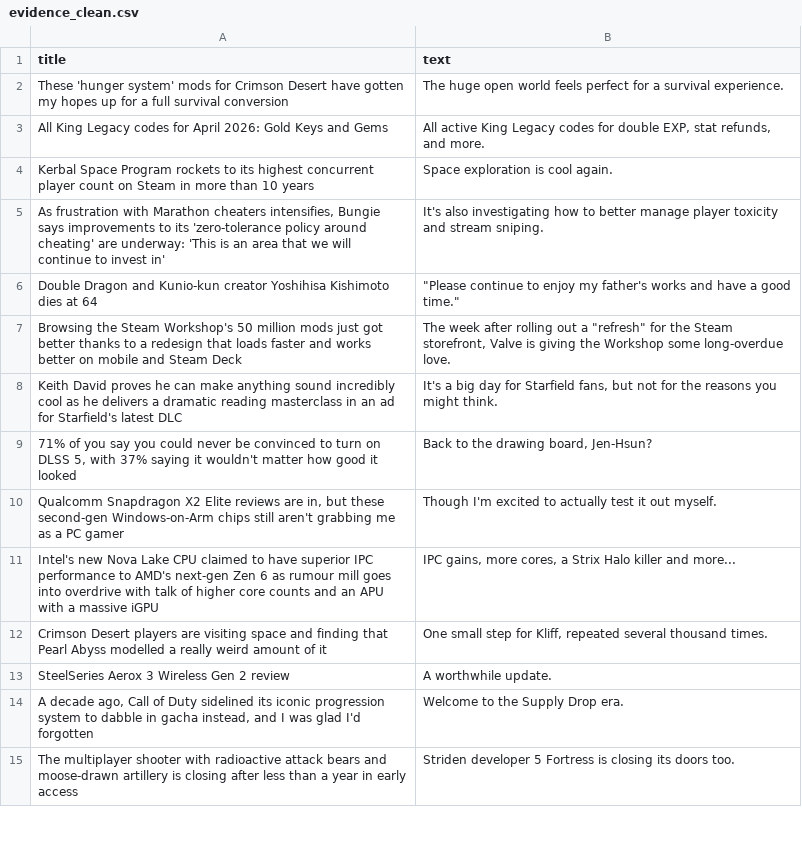
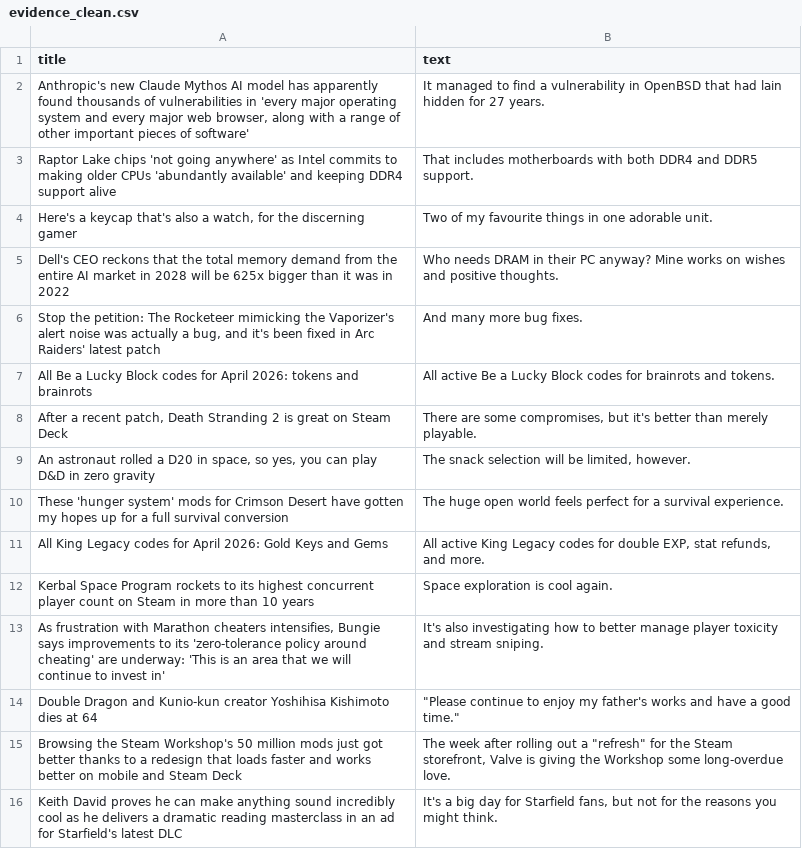
Before and after one commit to ROHIT05-ENG/gaming-news-project, a CSV file: data/evidence/evidence_clean.csv, drawn as a sheet; only a part is shown; the shorter side is filled out with more unchanged rows; the diff covers the shown part only.

```diff
--- a/data/evidence/evidence_clean.csv
+++ b/data/evidence/evidence_clean.csv
@@ -1,2 +1,10 @@
 title,text
+"Anthropic's new Claude Mythos AI model has apparently found thousands of vulnerabilities in 'every major operating system and every major web browser, along with a range of other important pieces of software'",It managed to find a vulnerability in OpenBSD that had lain hidden for 27 years.
+Raptor Lake chips 'not going anywhere' as Intel commits to making older CPUs 'abundantly available' and keeping DDR4 support alive,That includes motherboards with both DDR4 and DDR5 support.
+"Here's a keycap that's also a watch, for the discerning gamer",Two of my favourite things in one adorable unit.
+Dell's CEO reckons that the total memory demand from the entire AI market in 2028 will be 625x bigger than it was in 2022,Who needs DRAM in their PC anyway? Mine works on wishes and positive thoughts.
+"Stop the petition: The Rocketeer mimicking the Vaporizer's alert noise was actually a bug, and it's been fixed in Arc Raiders' latest patch",And many more bug fixes.
+All Be a Lucky Block codes for April 2026: tokens and brainrots,All active Be a Lucky Block codes for brainrots and tokens.
+"After a recent patch, Death Stranding 2 is great on Steam Deck","There are some compromises, but it's better than merely playable."
+"An astronaut rolled a D20 in space, so yes, you can play D&D in zero gravity","The snack selection will be limited, however."
 These 'hunger system' mods for Crimson Desert have gotten my hopes up for a full survival conversion,The huge open world feels perfect for a survival experience.
```
Also changed, not shown: 9 added rows and 17 removed rows elsewhere in this file, data/evidence/evidence_raw.csv.
